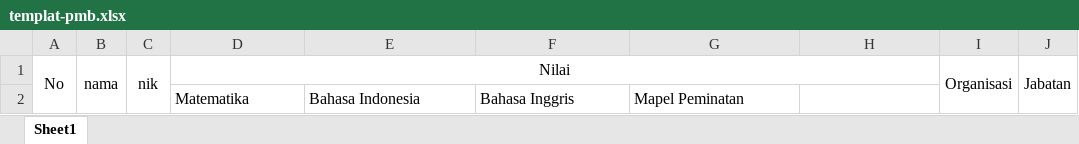
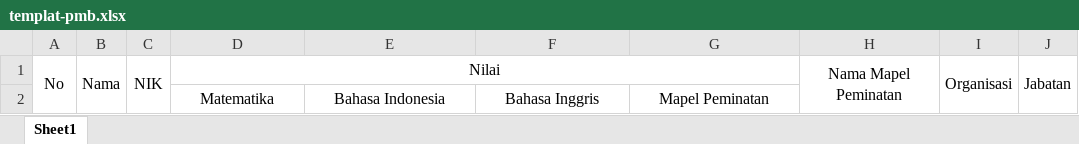
Before and after one commit to putrapr/WebLaravel-ValidasiPMB, an Excel workbook: public/xlsx/templat-pmb.xlsx, sheet Sheet1, drawn as a sheet; only a part is shown; values as stored, in another font and other column widths than the file's, no borders; the diff names each change by its address in the sheet, - before the commit and + after, or states it on an @@ line.

Commit message:
Fix: Models & Feature: Menambahkan 1 Controller Models: Ubah nama tabel dan beberapa nama kolom di tabel data_diri. Menampilkan data yang telah dikirim dari bagian tu (views: pengajuan-tu)

```diff
--- a/public/xlsx/templat-pmb.xlsx (sheet Sheet1)
+++ b/public/xlsx/templat-pmb.xlsx (sheet Sheet1)
-B1: nama
+B1: Nama
-C1: nik
+C1: NIK
-D1:H1 merged
+D1:G1 merged
-H1: (empty)
+H1: Nama Mapel Peminatan
+H1:H2 merged
-D2:G2 alignment: left
+D2:G2 alignment: center
```
Also changed, not shown: 23 other files.
